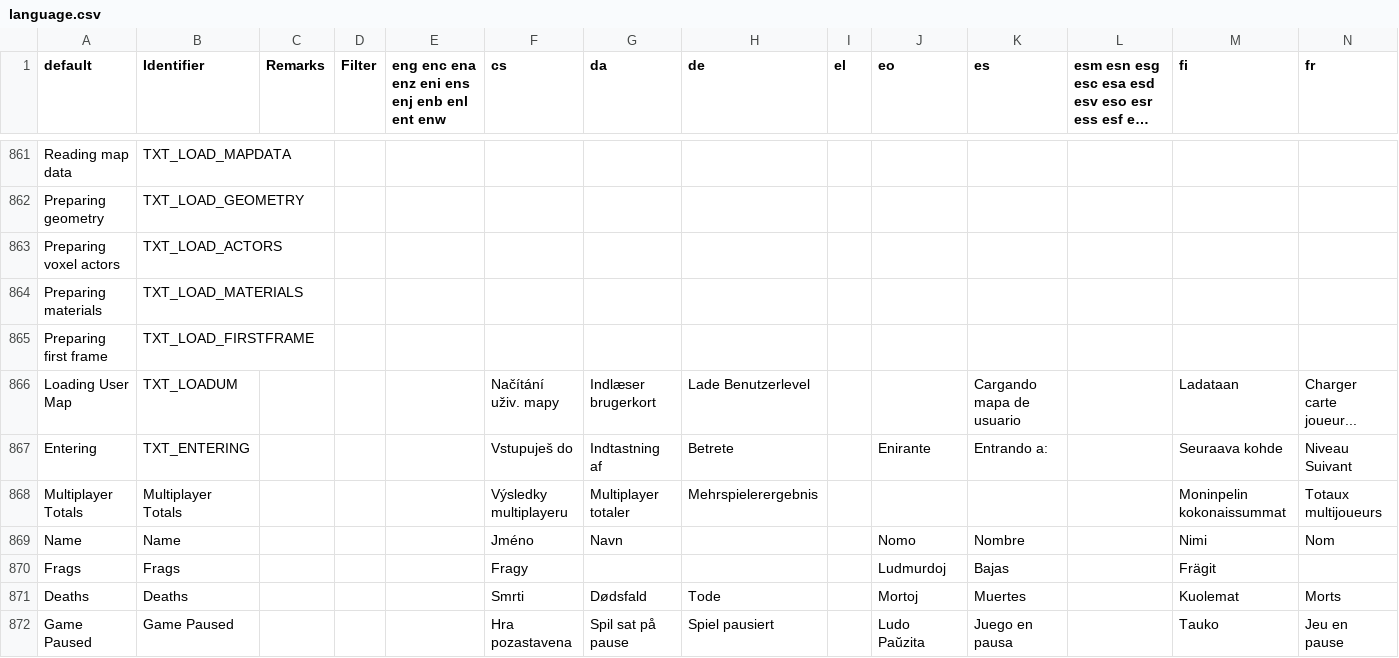
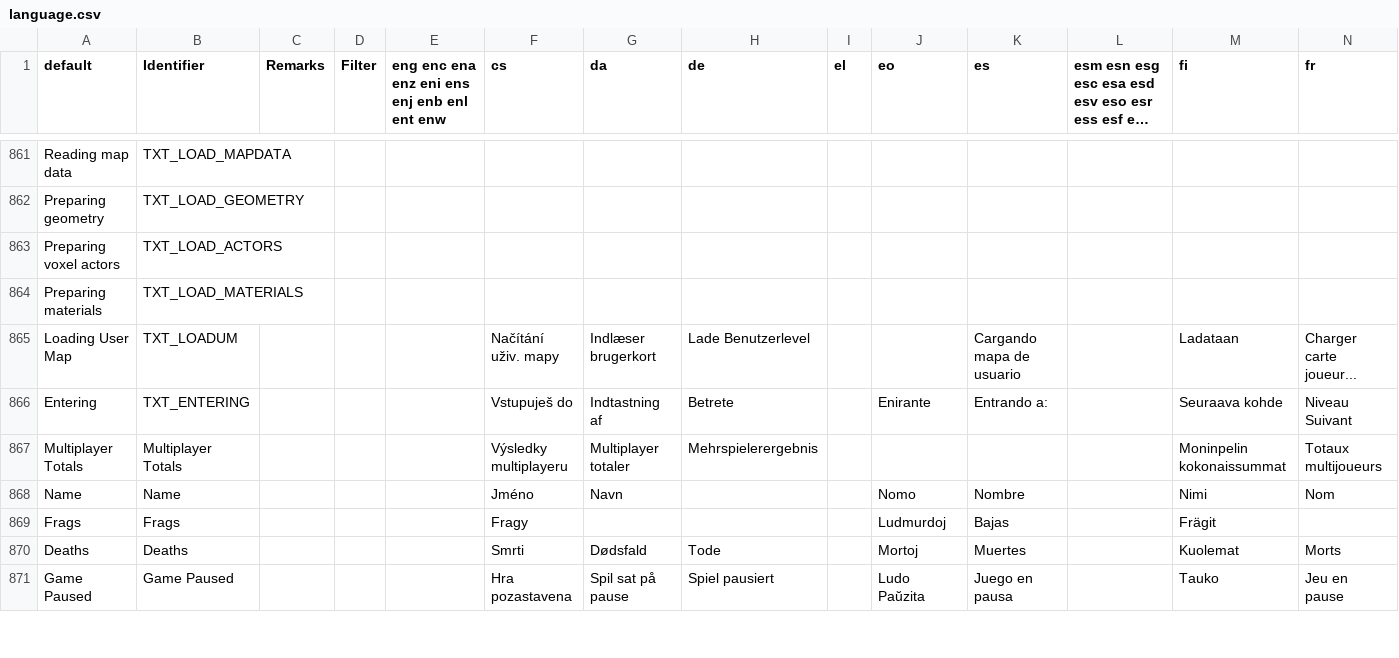
Before and after one commit to postmemetic/Duke-RT, a CSV file: wadsrc/static/language.csv, drawn as a sheet; only a part is shown, gaps mark what is left out; long unchanged cells end in …; rows hold the shown columns only; the diff names each change by its address in the sheet, - before the commit and + after, or states it on an @@ line.

```diff
--- a/wadsrc/static/language.csv
+++ b/wadsrc/static/language.csv
-row 865: Preparing first frame | TXT_LOAD_FIRSTFRAME
```
Also changed, not shown: 3 other files.
